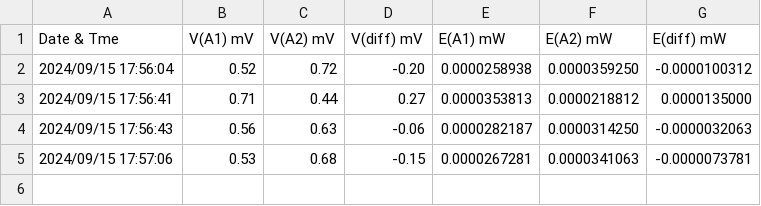
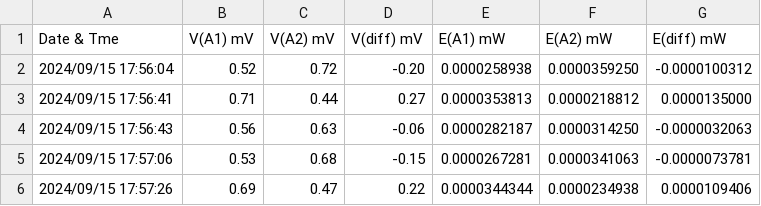
Before and after one commit to aeonSolutions/AeonLabs-Safety-Health, a CSV file: Measurements/datasets/dataset.csv, drawn as a sheet; the diff names each change by its address in the sheet, - before the commit and + after, or states it on an @@ line.

Commit message:
Update Measurements/datasets/dataset.csv via Smart EMF Monitor

```diff
--- a/Measurements/datasets/dataset.csv
+++ b/Measurements/datasets/dataset.csv
+row 6: 2024/09/15 17:57:26 | 0.69 | 0.47 | 0.22 | 0.0000344344 | 0.0000234938 | 0.0000109406
```
